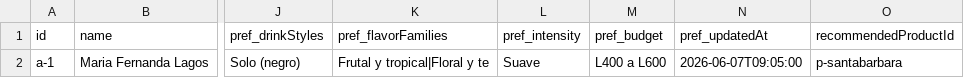
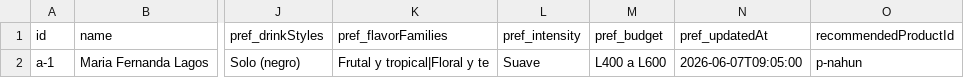
Before and after one commit to Xafo/La-Reserva-Cafe, a CSV file: frontend/public/data/accounts.csv, drawn as a sheet; only a part is shown, gaps mark what is left out; the diff names each change by its address in the sheet, - before the commit and + after, or states it on an @@ line.

```diff
--- a/frontend/public/data/accounts.csv
+++ b/frontend/public/data/accounts.csv
-O2 (recommendedProductId): p-santabarbara
+O2 (recommendedProductId): p-nahun
```
Also changed, not shown: frontend/public/data/customers.csv, frontend/public/data/orders.csv, 27 other files.
